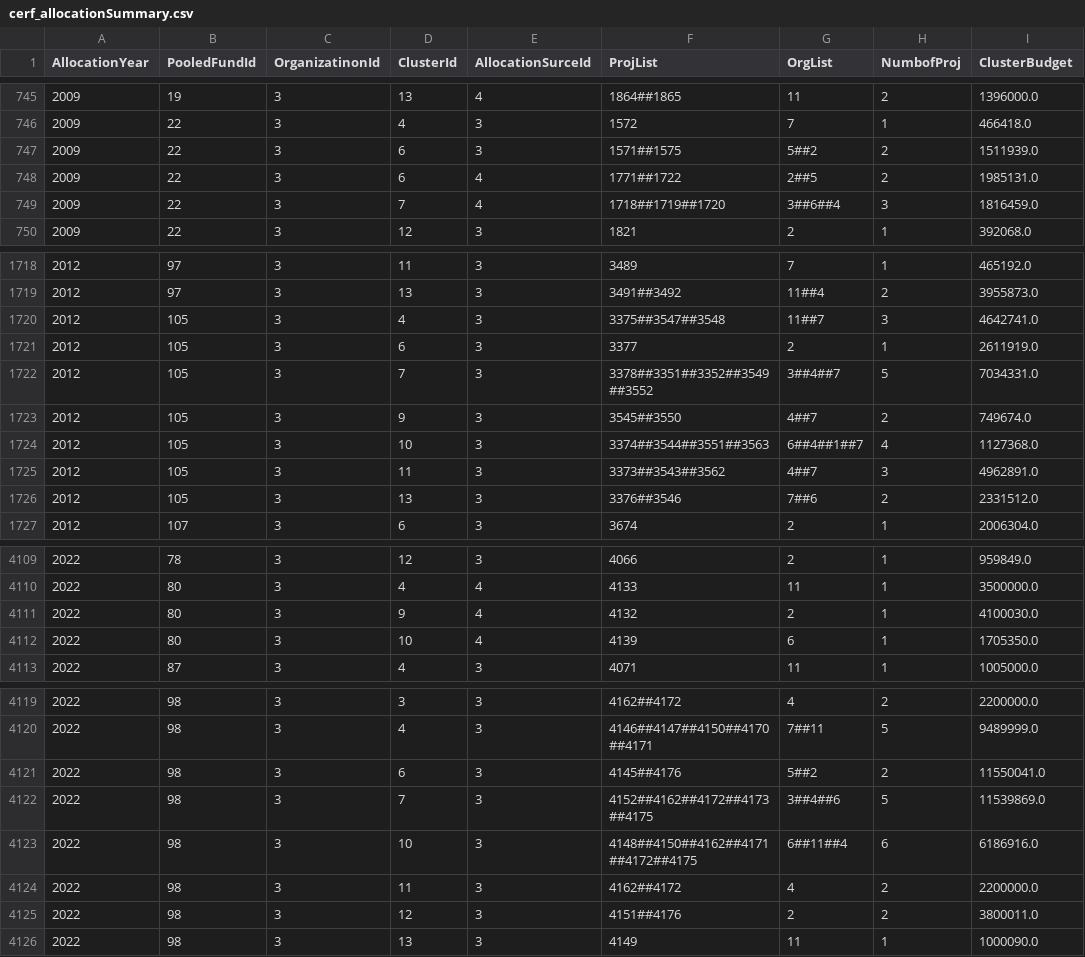
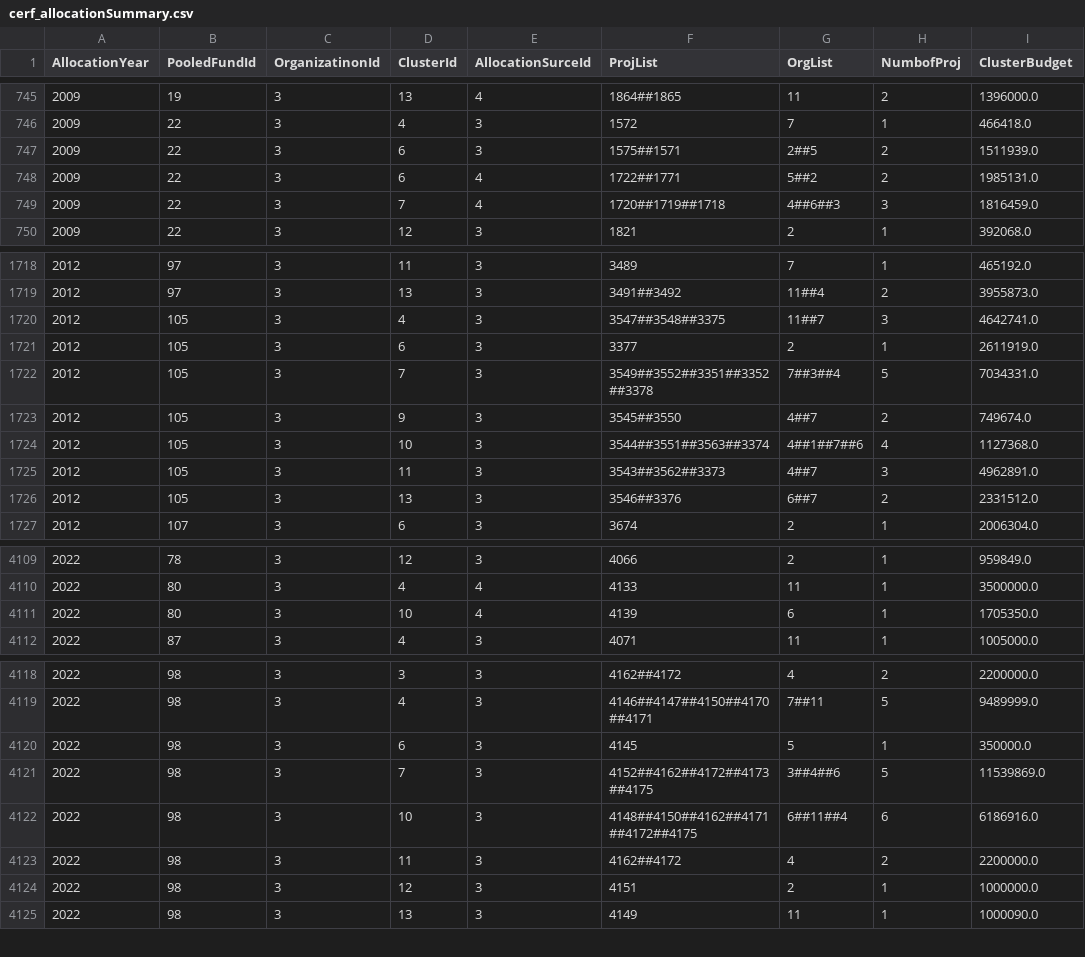
Before and after one commit to CBPFGMS/pfbi-data, a CSV file: cerf/cerf_allocationSummary.csv, drawn as a sheet; only a part is shown, gaps mark what is left out; the diff covers the shown part only.

```diff
--- a/cerf/cerf_allocationSummary.csv
+++ b/cerf/cerf_allocationSummary.csv
@@ -746,5 +746,5 @@ AllocationYear,PooledFundId,OrganizatinonId,ClusterId,AllocationSurceId,ProjList
 2009,22,3,4,3,1572,7,1,466418.0
-2009,22,3,6,3,1571##1575,5##2,2,1511939.0
-2009,22,3,6,4,1771##1722,2##5,2,1985131.0
-2009,22,3,7,4,1718##1719##1720,3##6##4,3,1816459.0
+2009,22,3,6,3,1575##1571,2##5,2,1511939.0
+2009,22,3,6,4,1722##1771,5##2,2,1985131.0
+2009,22,3,7,4,1720##1719##1718,4##6##3,3,1816459.0
 2009,22,3,12,3,1821,2,1,392068.0
@@ -1719,9 +1719,9 @@ AllocationYear,PooledFundId,OrganizatinonId,ClusterId,AllocationSurceId,ProjList
 2012,97,3,13,3,3491##3492,11##4,2,3955873.0
-2012,105,3,4,3,3375##3547##3548,11##7,3,4642741.0
+2012,105,3,4,3,3547##3548##3375,11##7,3,4642741.0
 2012,105,3,6,3,3377,2,1,2611919.0
-2012,105,3,7,3,3378##3351##3352##3549##3552,3##4##7,5,7034331.0
+2012,105,3,7,3,3549##3552##3351##3352##3378,7##3##4,5,7034331.0
 2012,105,3,9,3,3545##3550,4##7,2,749674.0
-2012,105,3,10,3,3374##3544##3551##3563,6##4##1##7,4,1127368.0
-2012,105,3,11,3,3373##3543##3562,4##7,3,4962891.0
-2012,105,3,13,3,3376##3546,7##6,2,2331512.0
+2012,105,3,10,3,3544##3551##3563##3374,4##1##7##6,4,1127368.0
+2012,105,3,11,3,3543##3562##3373,4##7,3,4962891.0
+2012,105,3,13,3,3546##3376,6##7,2,2331512.0
 2012,107,3,6,3,3674,2,1,2006304.0
@@ -4110,3 +4110,2 @@ AllocationYear,PooledFundId,OrganizatinonId,ClusterId,AllocationSurceId,ProjList
 2022,80,3,4,4,4133,11,1,3500000.0
-2022,80,3,9,4,4132,2,1,4100030.0
 2022,80,3,10,4,4139,6,1,1705350.0
@@ -4120,3 +4119,3 @@ AllocationYear,PooledFundId,OrganizatinonId,ClusterId,AllocationSurceId,ProjList
 2022,98,3,4,3,4146##4147##4150##4170##4171,7##11,5,9489999.0
-2022,98,3,6,3,4145##4176,5##2,2,11550041.0
+2022,98,3,6,3,4145,5,1,350000.0
 2022,98,3,7,3,4152##4162##4172##4173##4175,3##4##6,5,11539869.0
@@ -4124,3 +4123,3 @@ AllocationYear,PooledFundId,OrganizatinonId,ClusterId,AllocationSurceId,ProjList
 2022,98,3,11,3,4162##4172,4,2,2200000.0
-2022,98,3,12,3,4151##4176,2,2,3800011.0
+2022,98,3,12,3,4151,2,1,1000000.0
 2022,98,3,13,3,4149,11,1,1000090.0
```
Also changed, not shown: 77 edited cells elsewhere in this file, allocationSummary.csv, allocationSummarySankey.csv, 6 other files.
